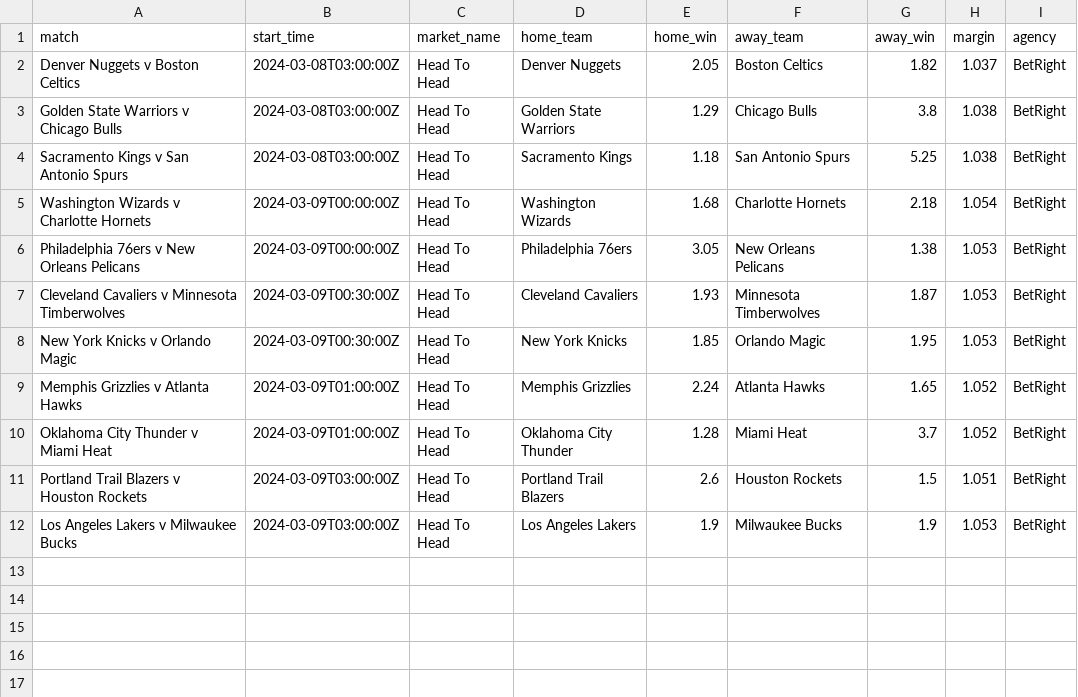
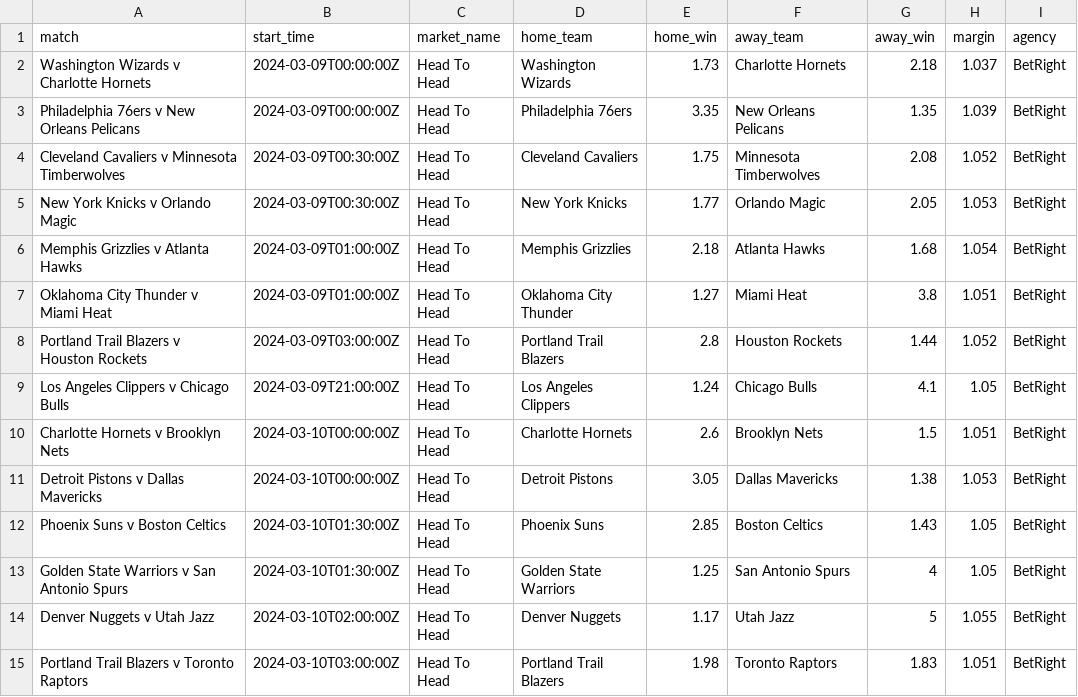
Before and after one commit to jamesbrown1417/NBA, a CSV file: Data/scraped_odds/betright_h2h.csv, drawn as a sheet.

```diff
--- a/Data/scraped_odds/betright_h2h.csv
+++ b/Data/scraped_odds/betright_h2h.csv
@@ -1,12 +1,15 @@
 match,start_time,market_name,home_team,home_win,away_team,away_win,margin,agency
-Denver Nuggets v Boston Celtics,2024-03-08T03:00:00Z,Head To Head,Denver Nuggets,2.05,Boston Celtics,1.82,1.037,BetRight
-Golden State Warriors v Chicago Bulls,2024-03-08T03:00:00Z,Head To Head,Golden State Warriors,1.29,Chicago Bulls,3.8,1.038,BetRight
-Sacramento Kings v San Antonio Spurs,2024-03-08T03:00:00Z,Head To Head,Sacramento Kings,1.18,San Antonio Spurs,5.25,1.038,BetRight
-Washington Wizards v Charlotte Hornets,2024-03-09T00:00:00Z,Head To Head,Washington Wizards,1.68,Charlotte Hornets,2.18,1.054,BetRight
-Philadelphia 76ers v New Orleans Pelicans,2024-03-09T00:00:00Z,Head To Head,Philadelphia 76ers,3.05,New Orleans Pelicans,1.38,1.053,BetRight
-Cleveland Cavaliers v Minnesota Timberwolves,2024-03-09T00:30:00Z,Head To Head,Cleveland Cavaliers,1.93,Minnesota Timberwolves,1.87,1.053,BetRight
-New York Knicks v Orlando Magic,2024-03-09T00:30:00Z,Head To Head,New York Knicks,1.85,Orlando Magic,1.95,1.053,BetRight
-Memphis Grizzlies v Atlanta Hawks,2024-03-09T01:00:00Z,Head To Head,Memphis Grizzlies,2.24,Atlanta Hawks,1.65,1.052,BetRight
-Oklahoma City Thunder v Miami Heat,2024-03-09T01:00:00Z,Head To Head,Oklahoma City Thunder,1.28,Miami Heat,3.7,1.052,BetRight
-Portland Trail Blazers v Houston Rockets,2024-03-09T03:00:00Z,Head To Head,Portland Trail Blazers,2.6,Houston Rockets,1.5,1.051,BetRight
-Los Angeles Lakers v Milwaukee Bucks,2024-03-09T03:00:00Z,Head To Head,Los Angeles Lakers,1.9,Milwaukee Bucks,1.9,1.053,BetRight
+Washington Wizards v Charlotte Hornets,2024-03-09T00:00:00Z,Head To Head,Washington Wizards,1.73,Charlotte Hornets,2.18,1.037,BetRight
+Philadelphia 76ers v New Orleans Pelicans,2024-03-09T00:00:00Z,Head To Head,Philadelphia 76ers,3.35,New Orleans Pelicans,1.35,1.039,BetRight
+Cleveland Cavaliers v Minnesota Timberwolves,2024-03-09T00:30:00Z,Head To Head,Cleveland Cavaliers,1.75,Minnesota Timberwolves,2.08,1.052,BetRight
+New York Knicks v Orlando Magic,2024-03-09T00:30:00Z,Head To Head,New York Knicks,1.77,Orlando Magic,2.05,1.053,BetRight
+Memphis Grizzlies v Atlanta Hawks,2024-03-09T01:00:00Z,Head To Head,Memphis Grizzlies,2.18,Atlanta Hawks,1.68,1.054,BetRight
+Oklahoma City Thunder v Miami Heat,2024-03-09T01:00:00Z,Head To Head,Oklahoma City Thunder,1.27,Miami Heat,3.8,1.051,BetRight
+Portland Trail Blazers v Houston Rockets,2024-03-09T03:00:00Z,Head To Head,Portland Trail Blazers,2.8,Houston Rockets,1.44,1.052,BetRight
+Los Angeles Clippers v Chicago Bulls,2024-03-09T21:00:00Z,Head To Head,Los Angeles Clippers,1.24,Chicago Bulls,4.1,1.05,BetRight
+Charlotte Hornets v Brooklyn Nets,2024-03-10T00:00:00Z,Head To Head,Charlotte Hornets,2.6,Brooklyn Nets,1.5,1.051,BetRight
+Detroit Pistons v Dallas Mavericks,2024-03-10T00:00:00Z,Head To Head,Detroit Pistons,3.05,Dallas Mavericks,1.38,1.053,BetRight
+Phoenix Suns v Boston Celtics,2024-03-10T01:30:00Z,Head To Head,Phoenix Suns,2.85,Boston Celtics,1.43,1.05,BetRight
+Golden State Warriors v San Antonio Spurs,2024-03-10T01:30:00Z,Head To Head,Golden State Warriors,1.25,San Antonio Spurs,4,1.05,BetRight
+Denver Nuggets v Utah Jazz,2024-03-10T02:00:00Z,Head To Head,Denver Nuggets,1.17,Utah Jazz,5,1.055,BetRight
+Portland Trail Blazers v Toronto Raptors,2024-03-10T03:00:00Z,Head To Head,Portland Trail Blazers,1.98,Toronto Raptors,1.83,1.051,BetRight
```
Also changed, not shown: Data/scraped_odds/neds_h2h.csv, Data/scraped_odds/pointsbet_player_pras.csv, 57 other files.
